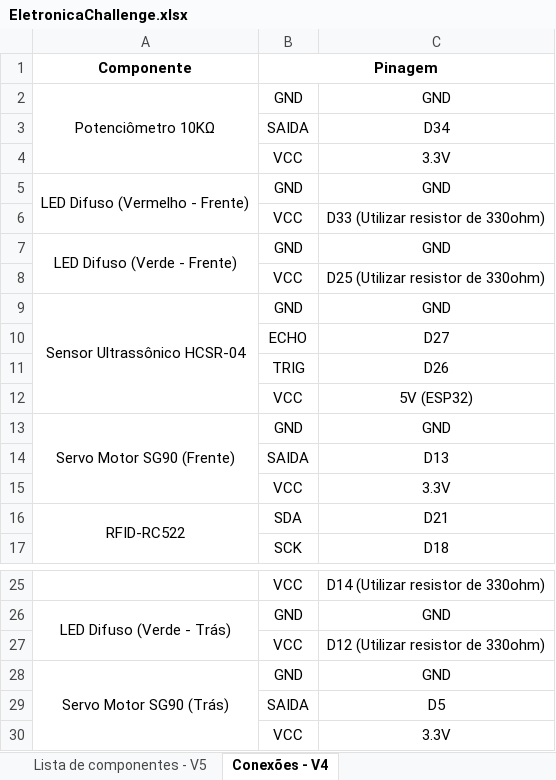
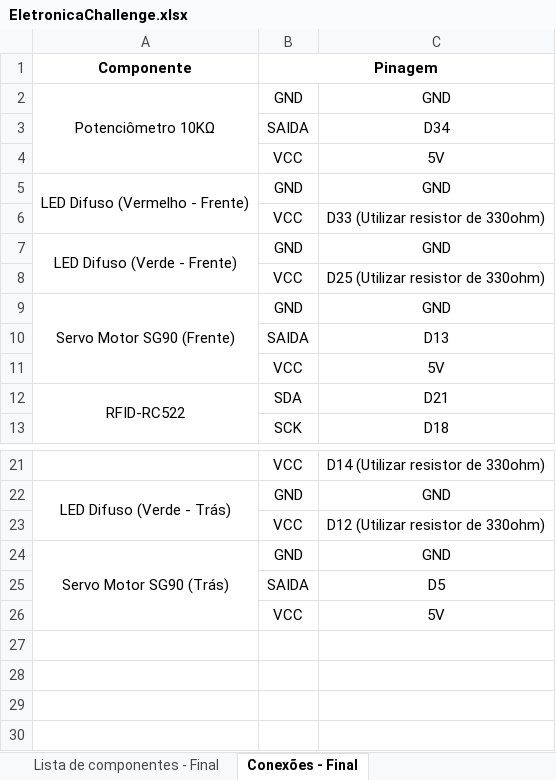
Before and after one commit to LeandroLuna/challenge-toledo, an Excel workbook: EletronicaChallenge.xlsx, sheet Conexões - Final, drawn as a sheet; only a part is shown, gaps mark what is left out; values as stored, in another font and other column widths than the file's, no borders; removed rows and columns are numbered as before the commit, all else as after; the diff names each change by its address in the sheet, - before the commit and + after, or states it on an @@ line.

```diff
--- a/EletronicaChallenge.xlsx (sheet Conexões - Final)
+++ b/EletronicaChallenge.xlsx (sheet Conexões - Final)
-sheet tab: Lista de componentes - V5
+sheet tab: Lista de componentes - Final
-sheet tab: Conexões - V4
+sheet tab: Conexões - Final
-C4: 3.3V
+C4: 5V
-row 9: Sensor Ultrassônico HCSR-04 | GND | GND
-row 10:  | ECHO | D27
-row 11:  | TRIG | D26
-row 12:  | VCC | 5V (ESP32)
-C11: 3.3V
+C11: 5V
-C26: 3.3V
+C26: 5V
```
Also changed, not shown: sheet Lista de componentes - Final, 11 other files.
